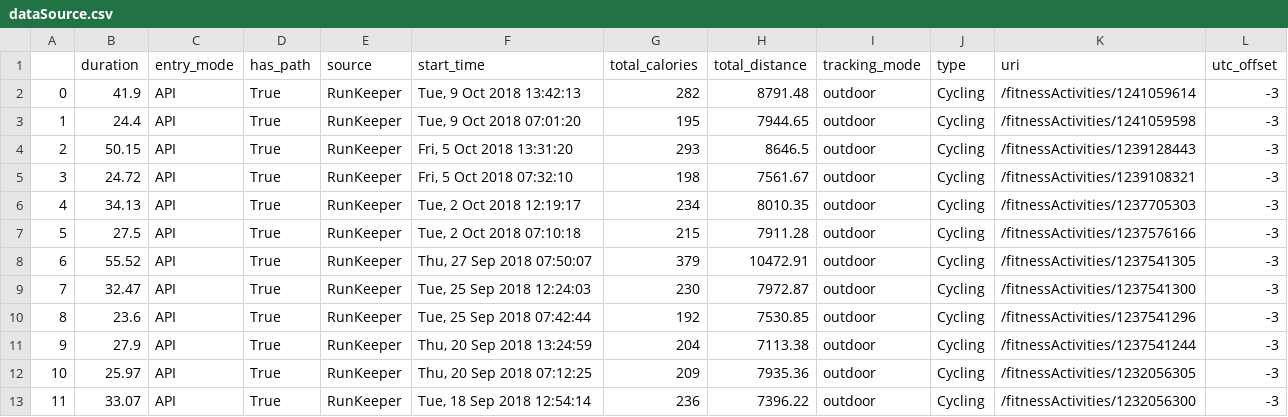
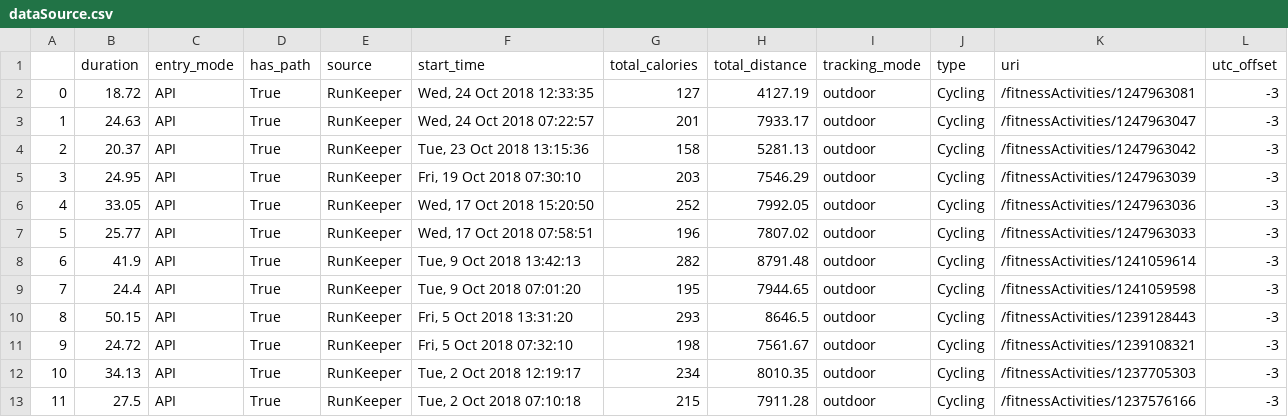
Before and after one commit to igorabrandao/cycling-wind-resistance, a CSV file: dataSource.csv, drawn as a sheet; only a part is shown; the shorter side is filled out with more unchanged rows; addresses are those after the commit; the diff names each change by its address in the sheet, - before the commit and + after, or states it on an @@ line.

```diff
--- a/dataSource.csv
+++ b/dataSource.csv
+row 2: 0 | 18.72 | API | True | RunKeeper | Wed, 24 Oct 2018 12:33:35 | 127 | 4127.19 | outdoor | Cycling | /fitnessActivities/1247963081 | -3
+row 3: 1 | 24.63 | API | True | RunKeeper | Wed, 24 Oct 2018 07:22:57 | 201 | 7933.17 | outdoor | Cycling | /fitnessActivities/1247963047 | -3
+row 4: 2 | 20.37 | API | True | RunKeeper | Tue, 23 Oct 2018 13:15:36 | 158 | 5281.13 | outdoor | Cycling | /fitnessActivities/1247963042 | -3
+row 5: 3 | 24.95 | API | True | RunKeeper | Fri, 19 Oct 2018 07:30:10 | 203 | 7546.29 | outdoor | Cycling | /fitnessActivities/1247963039 | -3
+row 6: 4 | 33.05 | API | True | RunKeeper | Wed, 17 Oct 2018 15:20:50 | 252 | 7992.05 | outdoor | Cycling | /fitnessActivities/1247963036 | -3
+row 7: 5 | 25.77 | API | True | RunKeeper | Wed, 17 Oct 2018 07:58:51 | 196 | 7807.02 | outdoor | Cycling | /fitnessActivities/1247963033 | -3
@@ column A renumbered from row 8 down @@
```
Also changed, not shown: dataSourceByPeriod.csv, 8 other files.
